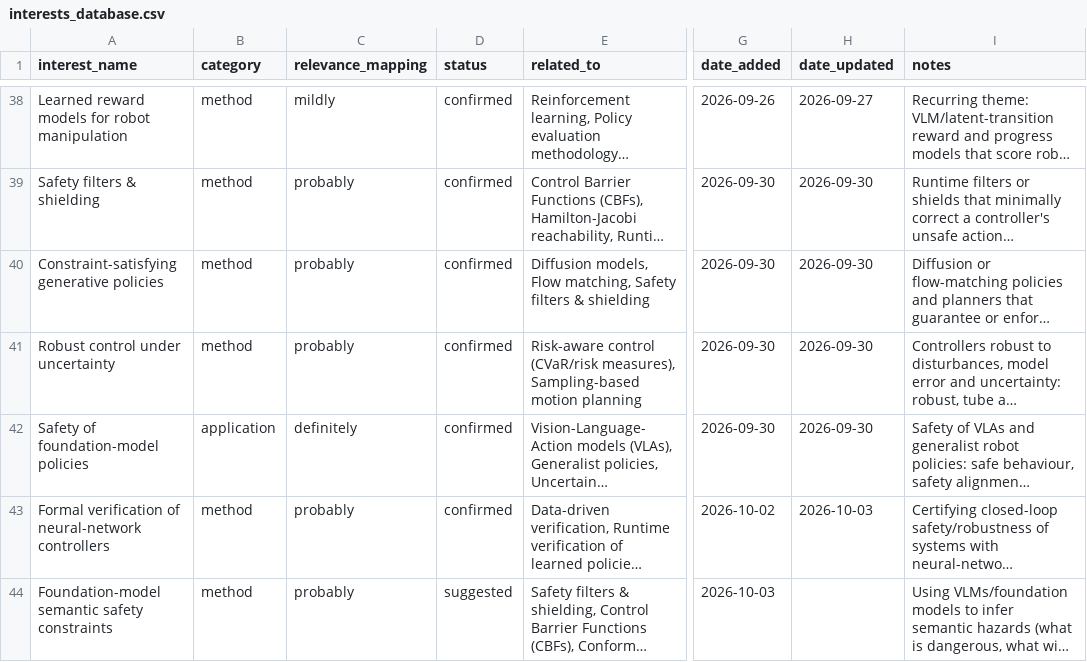
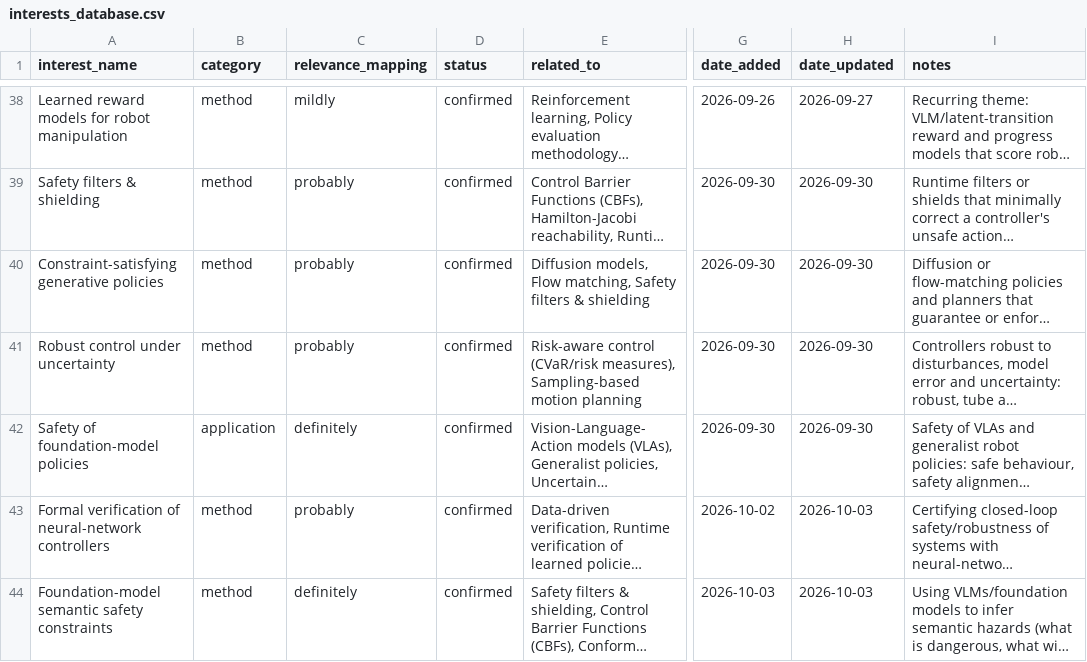
Before and after one commit to sumanth-tangirala/scholar-dashboard, a CSV file: interests_database.csv, drawn as a sheet; only a part is shown, gaps mark what is left out; long unchanged cells end in …; the diff names each change by its address in the sheet, - before the commit and + after, or states it on an @@ line.

Commit message:
Update interests_database.csv from dashboard

```diff
--- a/interests_database.csv
+++ b/interests_database.csv
-C44 (relevance_mapping): probably
+C44 (relevance_mapping): definitely
-D44 (status): suggested
+D44 (status): confirmed
-H44 (date_updated): (empty)
+H44 (date_updated): 2026-10-03
```
